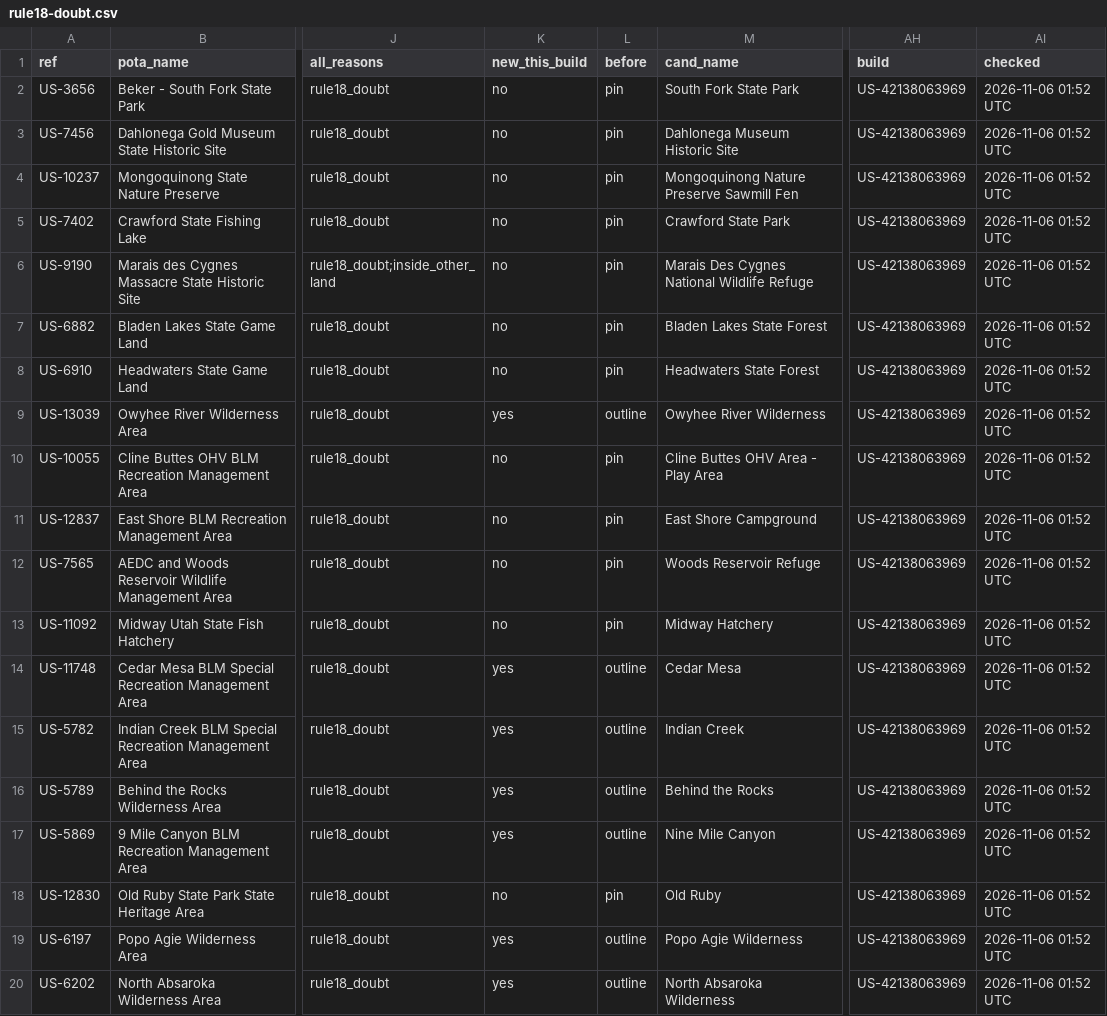
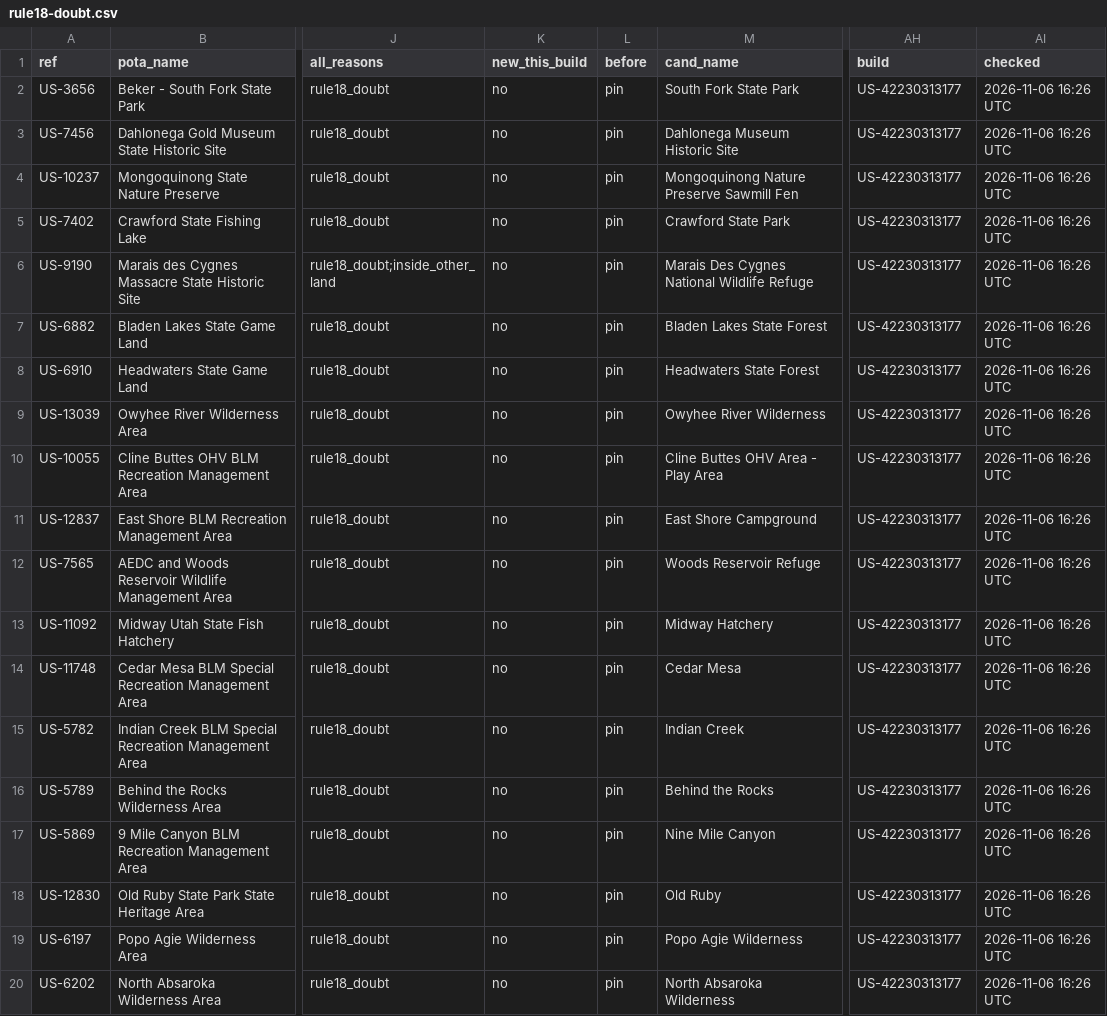
Before and after one commit to KentuckyPortableClub/KPC-Links, a CSV file: data/status/key-check/dropped-us/latest/rule18-doubt.csv, drawn as a sheet; only a part is shown, gaps mark what is left out; the diff names each change by its address in the sheet, - before the commit and + after, or states it on an @@ line.

```diff
--- a/data/status/key-check/dropped-us/latest/rule18-doubt.csv
+++ b/data/status/key-check/dropped-us/latest/rule18-doubt.csv
-AH2:AH20 (build): US-42138063969
+AH2:AH20 (build): US-42230313177
-AI2:AI20 (checked): 2026-11-06 01:52 UTC
+AI2:AI20 (checked): 2026-11-06 16:26 UTC
-K9 (new_this_build): yes
+K9 (new_this_build): no
-L9 (before): outline
+L9 (before): pin
-K14:K17 (new_this_build): yes
+K14:K17 (new_this_build): no
-L14:L17 (before): outline
+L14:L17 (before): pin
-K19:K20 (new_this_build): yes
+K19:K20 (new_this_build): no
-L19:L20 (before): outline
+L19:L20 (before): pin
```
Also changed, not shown: data/status/key-check/dropped-us/latest/inside-other-land.csv, data/status/key-check/dropped-us/latest/joined-in-other-area.csv, 22 other files.
